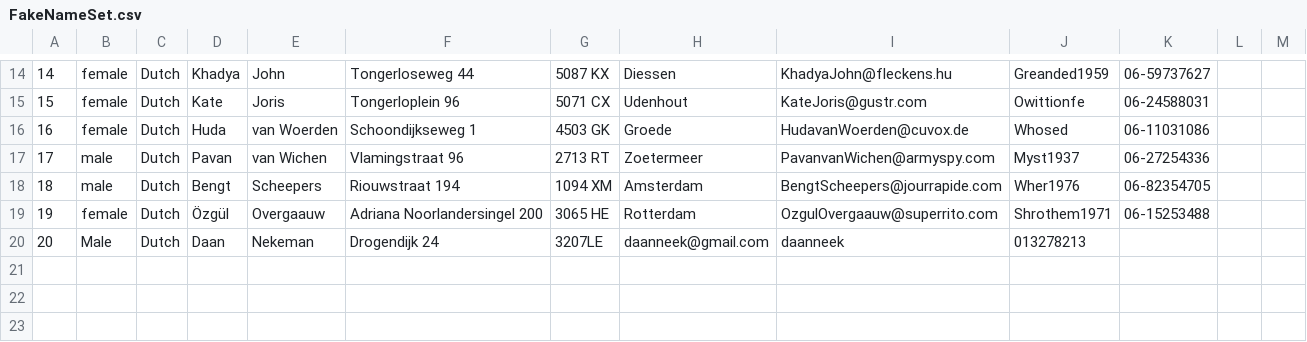
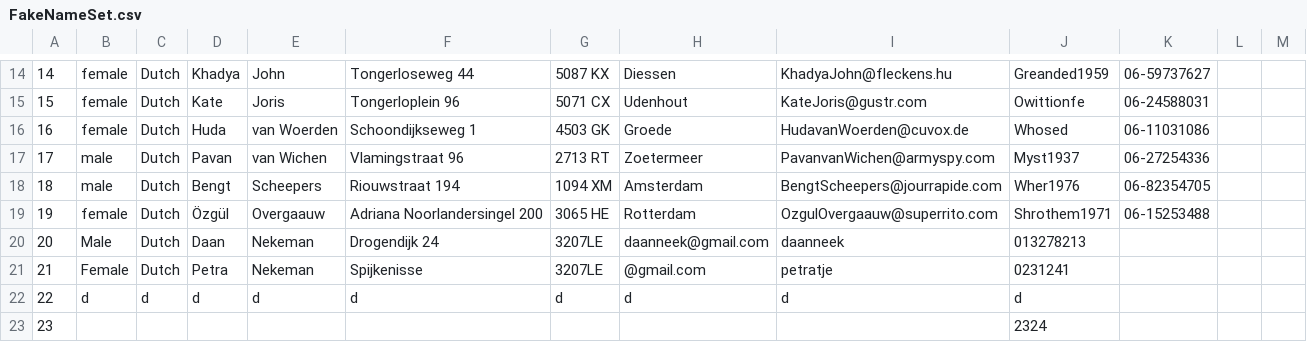
Before and after one commit to daanneek/Librarysystem, a CSV file: FakeNameSet.csv, drawn as a sheet; only a part is shown, gaps mark what is left out.

Commit message:
Signed-off-by: daanneek <daanneek@gmail.com>

```diff
--- a/FakeNameSet.csv
+++ b/FakeNameSet.csv
@@ -20 +20,4 @@
 20,Male,Dutch,Daan,Nekeman,Drogendijk 24,3207LE,daanneek@gmail.com,daanneek,013278213
+21,Female,Dutch,Petra,Nekeman,Spijkenisse,3207LE,@gmail.com,petratje,0231241
+22,d,d,d,d,d,d,d,d,d
+23,,,,,,,,,2324
```
Also changed, not shown: 7 other files.
